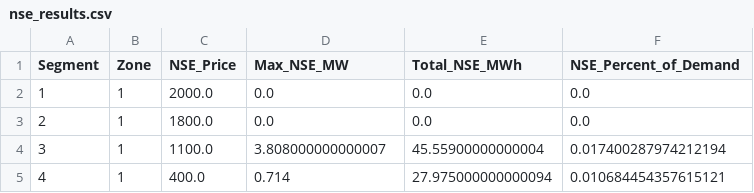
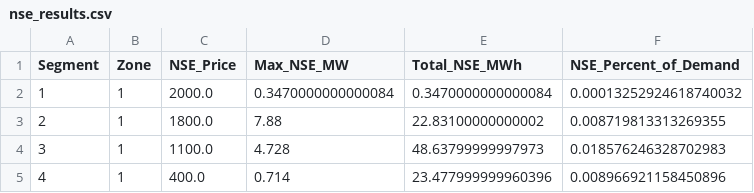
Before and after one commit to Power-Lab/captive-indonesia-2025, a CSV file: results/base_maluku_2030_reference/nse_results.csv, drawn as a sheet.

```diff
--- a/results/base_maluku_2030_reference/nse_results.csv
+++ b/results/base_maluku_2030_reference/nse_results.csv
@@ -1,5 +1,5 @@
 Segment,Zone,NSE_Price,Max_NSE_MW,Total_NSE_MWh,NSE_Percent_of_Demand
-1,1,2000.0,0.0,0.0,0.0
-2,1,1800.0,0.0,0.0,0.0
-3,1,1100.0,3.808000000000007,45.55900000000004,0.017400287974212194
-4,1,400.0,0.714,27.975000000000094,0.010684454357615121
+1,1,2000.0,0.3470000000000084,0.3470000000000084,0.00013252924618740032
+2,1,1800.0,7.88,22.83100000000002,0.008719813313269355
+3,1,1100.0,4.728,48.63799999997973,0.018576246328702983
+4,1,400.0,0.714,23.477999999960396,0.008966921158450896
```
Also changed, not shown: results/base_maluku_2030_reference/cost_results.csv, results/base_maluku_2030_reference/generator_results.csv, 9 other files.
